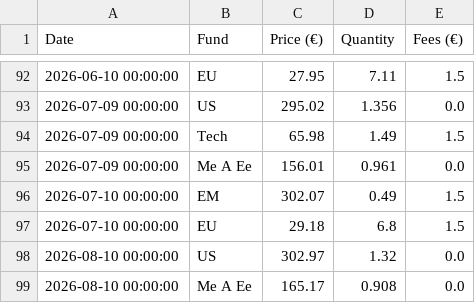
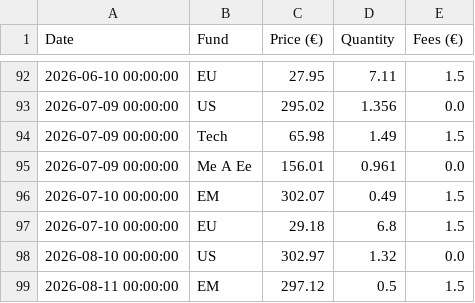
Before and after one commit to donutseater97/Sbronze, a CSV file: data/transaction_history.csv, drawn as a sheet; only a part is shown, gaps mark what is left out.

Commit message:
Add transaction for EM on 2026-08-11 via Streamlit

```diff
--- a/data/transaction_history.csv
+++ b/data/transaction_history.csv
@@ -98,2 +98,2 @@ Date,Fund,Price (€),Quantity,Fees (€)
 2026-08-10 00:00:00,US,302.97,1.32,0.0
-2026-08-10 00:00:00,Me A Ee,165.17,0.908,0.0
+2026-08-11 00:00:00,EM,297.12,0.5,1.5
```
